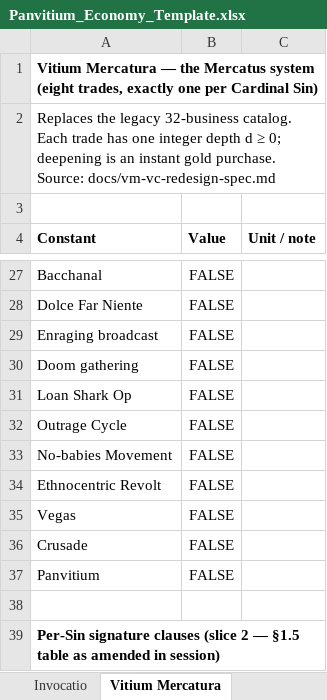
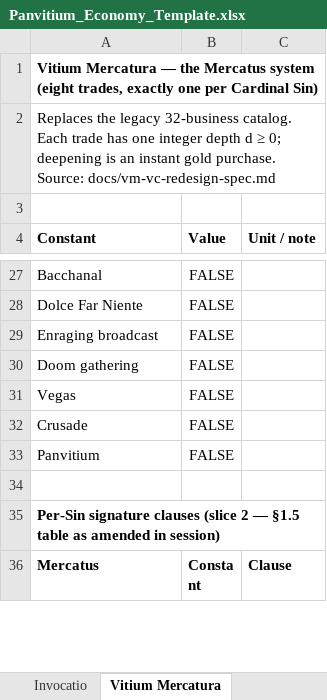
Before and after one commit to PrietoAmigo/panvitium, an Excel workbook: docs/Panvitium_Economy_Template.xlsx, sheet Vitium Mercatura, drawn as a sheet; only a part is shown, gaps mark what is left out; the shorter side is filled out with more unchanged rows; values as stored, in another font and other column widths than the file's, no borders; the diff names each change by its address in the sheet, - before the commit and + after, or states it on an @@ line.

Commit message:
feat(economy): retune slice 3 — VC canonical nine, Vegas/Crusade percentage semantics (ADR-027)

```diff
--- a/docs/Panvitium_Economy_Template.xlsx (sheet Vitium Mercatura)
+++ b/docs/Panvitium_Economy_Template.xlsx (sheet Vitium Mercatura)
-row 31: Loan Shark Op | FALSE
-row 32: Outrage Cycle | FALSE
-row 33: No-babies Movement | FALSE
-row 34: Ethnocentric Revolt | FALSE
```
Also changed, not shown: 12 other files.
